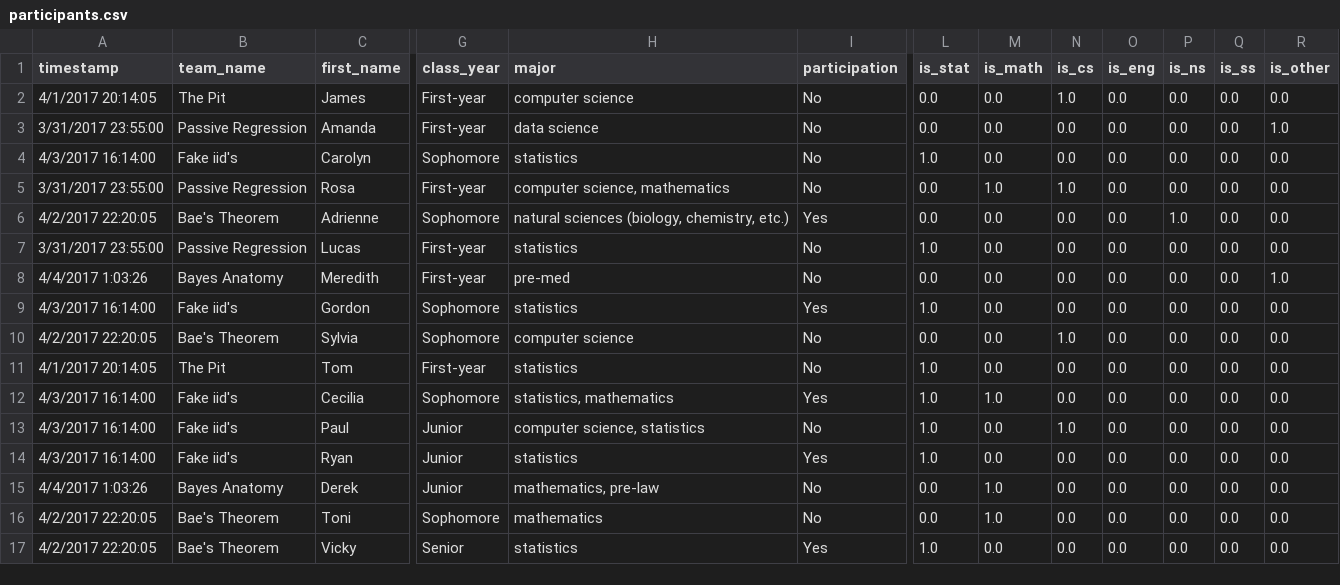
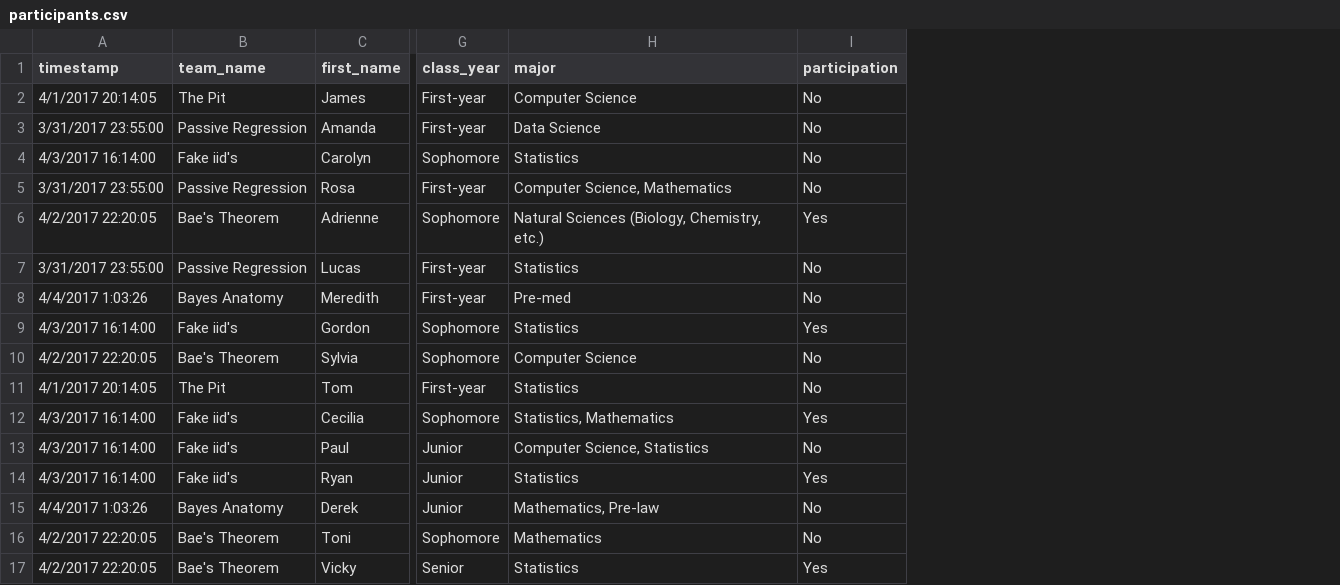
Before and after one commit to mine-cetinkaya-rundel/datafest, a CSV file: data/participants.csv, drawn as a sheet; only a part is shown, gaps mark what is left out; the diff names each change by its address in the sheet, - before the commit and + after, or states it on an @@ line.

Commit message:
new data

```diff
--- a/data/participants.csv
+++ b/data/participants.csv
-column L (is_stat), rows 2-17: 0.0 | 0.0 | 1.0 | 0.0 | 0.0 | 1.0 | 0.0 | 1.0 | 0.0 | 1.0 | 1.0 | 1.0 | 1.0 | 0.0 | 0.0 | 1.0
-column M (is_math), rows 2-17: 0.0 | 0.0 | 0.0 | 1.0 | 0.0 | 0.0 | 0.0 | 0.0 | 0.0 | 0.0 | 1.0 | 0.0 | 0.0 | 1.0 | 1.0 | 0.0
-column N (is_cs), rows 2-17: 1.0 | 0.0 | 0.0 | 1.0 | 0.0 | 0.0 | 0.0 | 0.0 | 1.0 | 0.0 | 0.0 | 1.0 | 0.0 | 0.0 | 0.0 | 0.0
-column O (is_eng), rows 2-17: all 0.0
-column P (is_ns), rows 2-17: 0.0 | 0.0 | 0.0 | 0.0 | 1.0 | 0.0 | 0.0 | 0.0 | 0.0 | 0.0 | 0.0 | 0.0 | 0.0 | 0.0 | 0.0 | 0.0
-column Q (is_ss), rows 2-17: all 0.0
-column R (is_other), rows 2-17: 0.0 | 1.0 | 0.0 | 0.0 | 0.0 | 0.0 | 1.0 | 0.0 | 0.0 | 0.0 | 0.0 | 0.0 | 0.0 | 0.0 | 0.0 | 0.0
-H2 (major): computer science
+H2 (major): Computer Science
-H3 (major): data science
+H3 (major): Data Science
-H4 (major): statistics
+H4 (major): Statistics
-H5 (major): computer science, mathematics
+H5 (major): Computer Science, Mathematics
-H6 (major): natural sciences (biology, chemistry, etc.)
+H6 (major): Natural Sciences (Biology, Chemistry, etc.)
-H7 (major): statistics
+H7 (major): Statistics
-H8 (major): pre-med
+H8 (major): Pre-med
-H9 (major): statistics
+H9 (major): Statistics
-H10 (major): computer science
+H10 (major): Computer Science
-H11 (major): statistics
+H11 (major): Statistics
-H12 (major): statistics, mathematics
+H12 (major): Statistics, Mathematics
-H13 (major): computer science, statistics
+H13 (major): Computer Science, Statistics
-H14 (major): statistics
+H14 (major): Statistics
-H15 (major): mathematics, pre-law
+H15 (major): Mathematics, Pre-law
-H16 (major): mathematics
+H16 (major): Mathematics
-H17 (major): statistics
+H17 (major): Statistics
```
Also changed, not shown: data/looking.csv, 2 other files.
